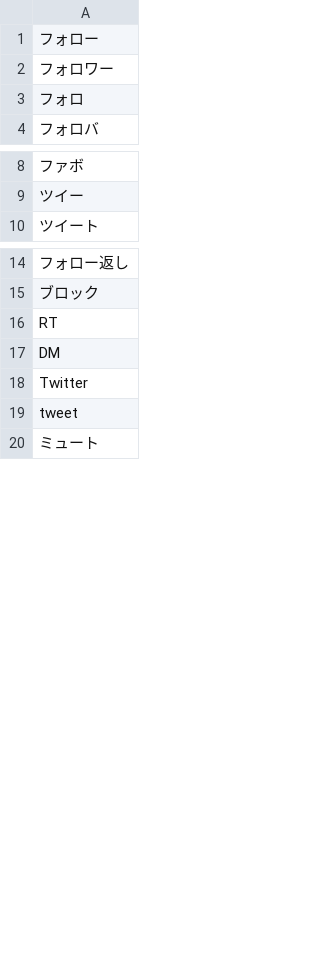
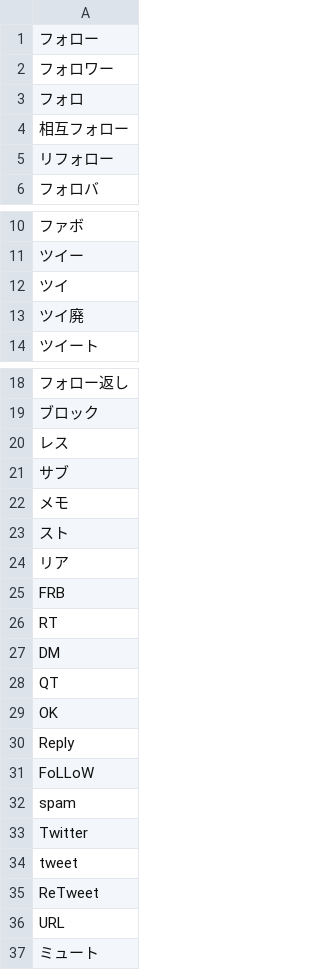
Before and after one commit to maomao905/fun2vec, a CSV file: data/stop_words.csv, drawn as a sheet; only a part is shown, gaps mark what is left out; the diff covers the shown part only; the diff names each change by its address in the sheet, - before the commit and + after, or states it on an @@ line.

```diff
--- a/data/stop_words.csv
+++ b/data/stop_words.csv
+row 4: 相互フォロー
+row 5: リフォロー
+row 12: ツイ
+row 13: ツイ廃
+row 20: レス
+row 21: サブ
+row 22: メモ
+row 23: スト
+row 24: リア
+row 25: FRB
+row 28: QT
+row 29: OK
+row 30: Reply
+row 31: FoLLoW
+row 32: spam
+row 35: ReTweet
+row 36: URL
```
Also changed, not shown: 78 added rows elsewhere in this file.
